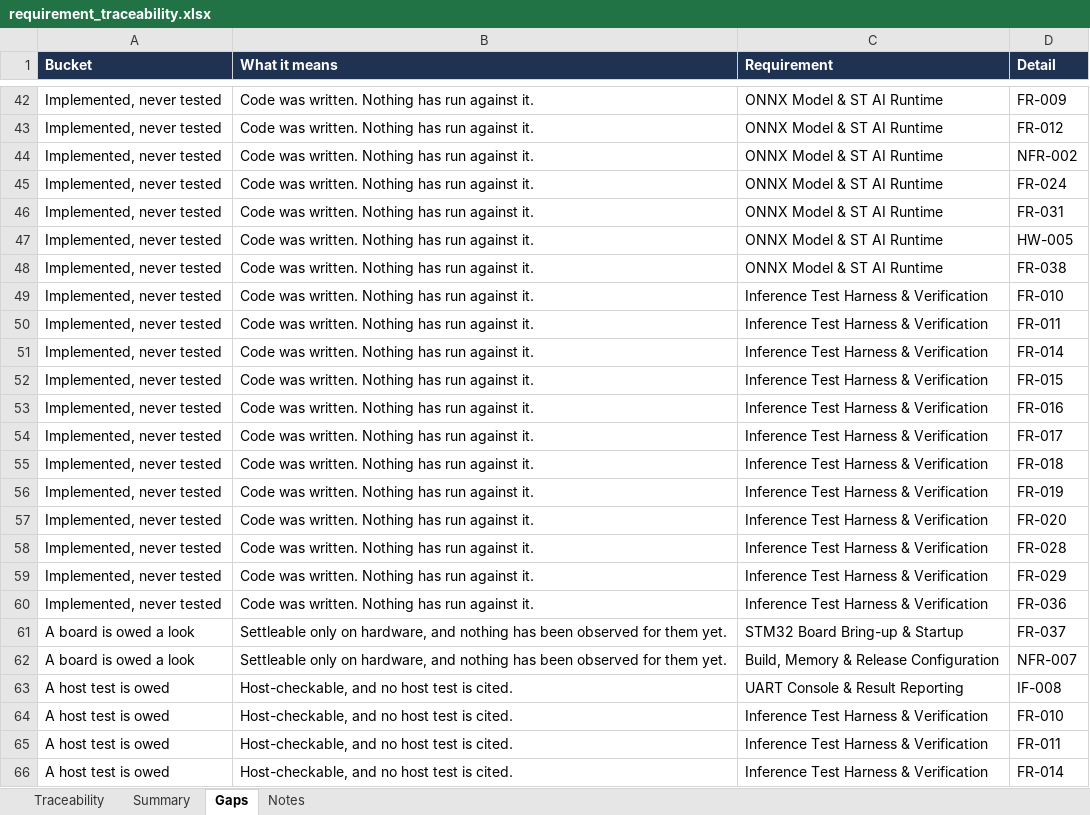
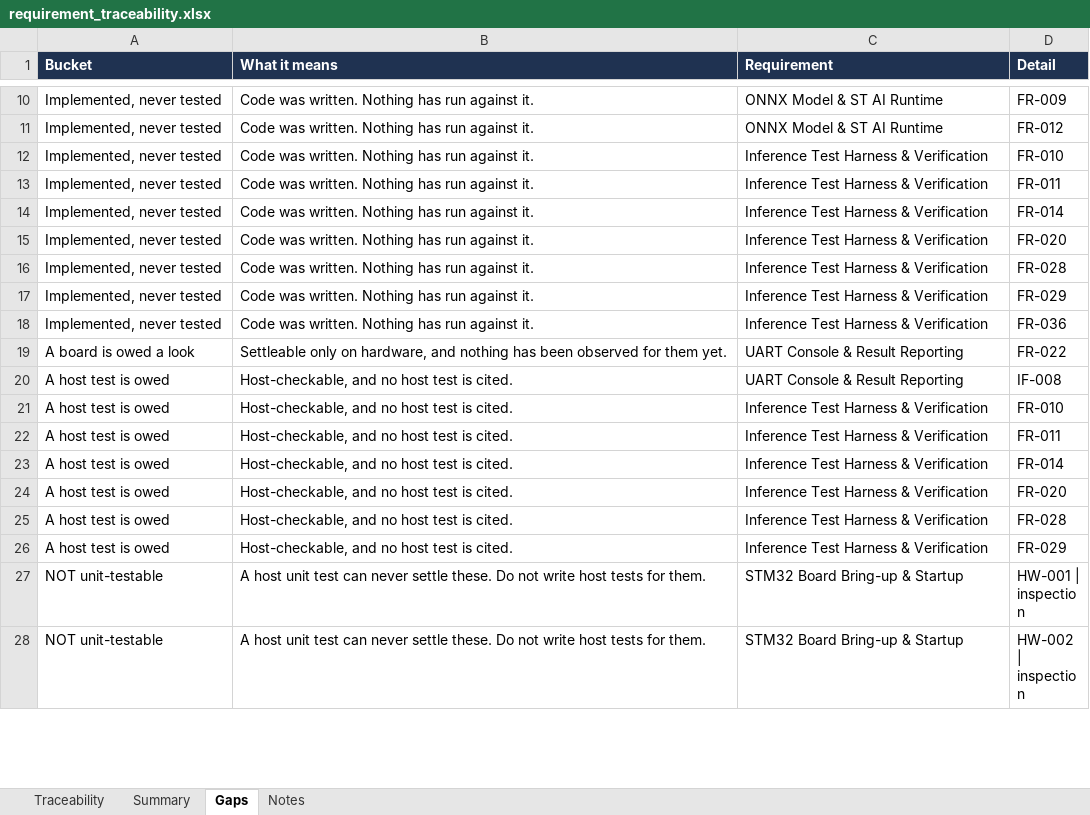
Before and after one commit to yatendra-ai/Test_FirmGen, an Excel workbook: sources/requirement_traceability.xlsx, sheet Gaps, drawn as a sheet; only a part is shown, gaps mark what is left out; the shorter side is filled out with more unchanged rows; values as stored, in another font and other column widths than the file's, no borders; removed rows and columns are numbered as before the commit, all else as after; the diff covers the shown part only; the diff names each change by its address in the sheet, - before the commit and + after, or states it on an @@ line.

Commit message:
docs(traceability): record updated requirement test coverage
Update traceability reports from 2 to 44 passing tests.

FirmGen-Base: 5649f771441aeae643844c8c6ae229f9b1499243
FirmGen-Chat-Id: 3feb38cf-a2b1-426d-82f8-5258b1bbee42
FirmGen-Project: ML_Test

```diff
--- a/sources/requirement_traceability.xlsx (sheet Gaps)
+++ b/sources/requirement_traceability.xlsx (sheet Gaps)
-row 44: Implemented, never tested | Code was written. Nothing has run against it. | ONNX Model & ST AI Runtime | NFR-002
-row 45: Implemented, never tested | Code was written. Nothing has run against it. | ONNX Model & ST AI Runtime | FR-024
-row 46: Implemented, never tested | Code was written. Nothing has run against it. | ONNX Model & ST AI Runtime | FR-031
-row 47: Implemented, never tested | Code was written. Nothing has run against it. | ONNX Model & ST AI Runtime | HW-005
-row 48: Implemented, never tested | Code was written. Nothing has run against it. | ONNX Model & ST AI Runtime | FR-038
-row 52: Implemented, never tested | Code was written. Nothing has run against it. | Inference Test Harness & Verification | FR-015
-row 53: Implemented, never tested | Code was written. Nothing has run against it. | Inference Test Harness & Verification | FR-016
-row 54: Implemented, never tested | Code was written. Nothing has run against it. | Inference Test Harness & Verification | FR-017
-row 55: Implemented, never tested | Code was written. Nothing has run against it. | Inference Test Harness & Verification | FR-018
-row 56: Implemented, never tested | Code was written. Nothing has run against it. | Inference Test Harness & Verification | FR-019
-row 61: A board is owed a look | Settleable only on hardware, and nothing has been observed for them yet. | STM32 Board Bring-up & Startup | FR-037
-C19 (Requirement): Build, Memory & Release Configuration
+C19 (Requirement): UART Console & Result Reporting
-D19 (Detail): NFR-007
+D19 (Detail): FR-022
```
Also changed, not shown: 32 removed rows elsewhere in this sheet, sheet Traceability, sheet Notes, sheet Summary, 2 other files.
